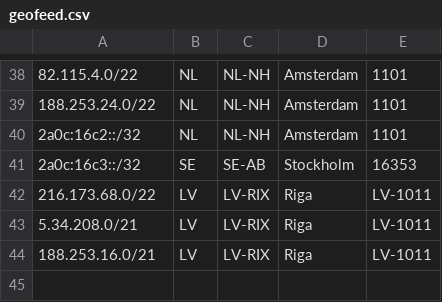
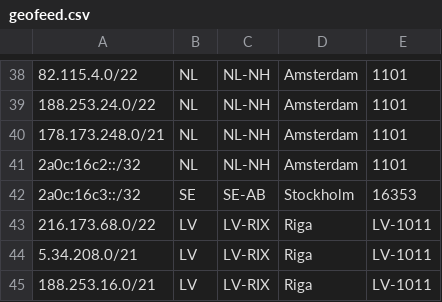
Before and after one commit to notyourcommy/veesp-geo, a CSV file: geofeed.csv, drawn as a sheet; only a part is shown, gaps mark what is left out; the diff names each change by its address in the sheet, - before the commit and + after, or states it on an @@ line.

Commit message:
Update geofeed.csv

```diff
--- a/geofeed.csv
+++ b/geofeed.csv
+row 40: 178.173.248.0/21 | NL | NL-NH | Amsterdam | 1101
```
